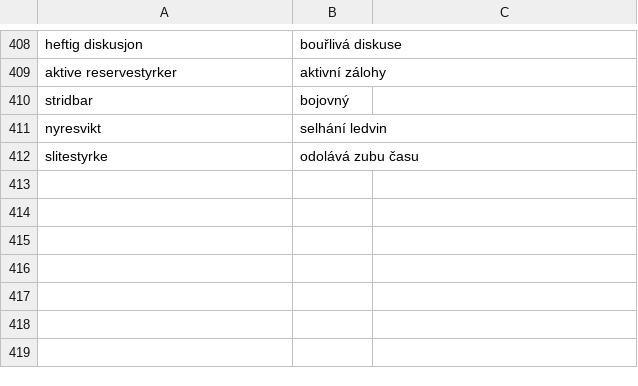
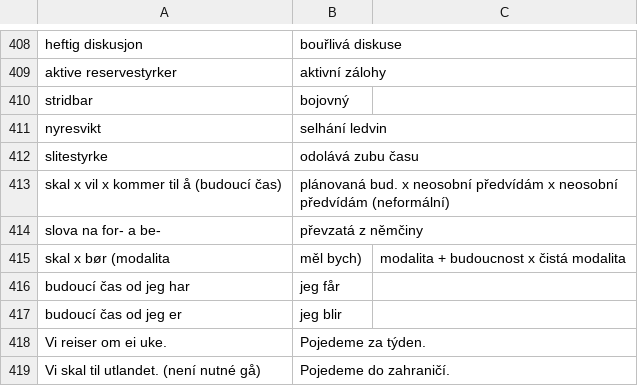
Before and after one commit to JanHoralik/quizlet-sets, a CSV file: Honza-norsk-ord.csv, drawn as a sheet; only a part is shown, gaps mark what is left out.

Commit message:
Norsk ord

```diff
--- a/Honza-norsk-ord.csv
+++ b/Honza-norsk-ord.csv
@@ -412 +412,8 @@ nyresvikt, selhání ledvin
 slitestyrke, odolává zubu času
+skal x vil x kommer til å (budoucí čas), plánovaná bud. x neosobní předvídám x  neosobní předvídám (neformální)
+slova na for- a be-, převzatá z němčiny
+skal x bør (modalita, měl bych), modalita + budoucnost x čistá modalita
+budoucí čas od jeg har, jeg får
+budoucí čas od jeg er, jeg blir
+Vi reiser om ei uke., Pojedeme za týden.
+Vi skal til utlandet. (není nutné gå), Pojedeme do zahraničí.
```
